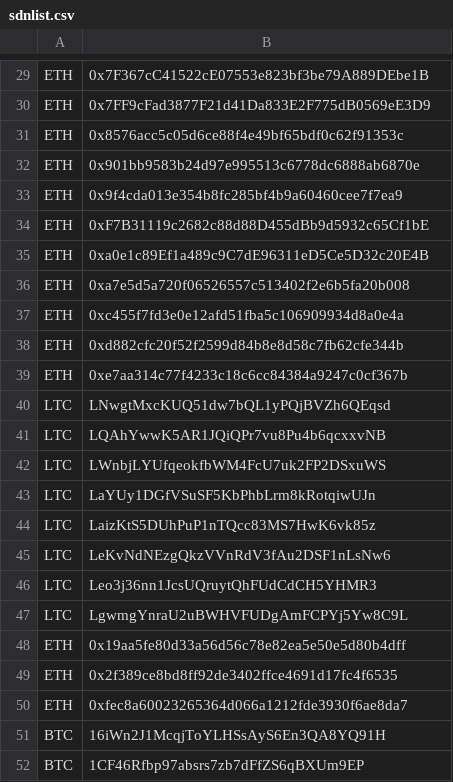
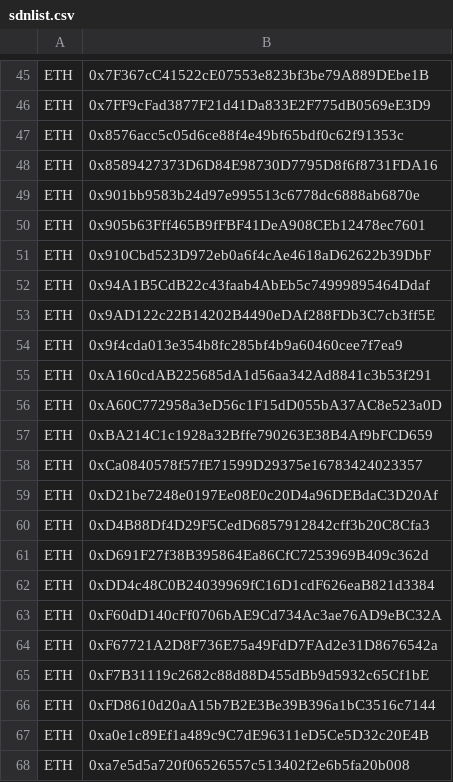
Before and after one commit to Louis0723/Cryptocurrency_Sanction_List, a CSV file: sdnlist.csv, drawn as a sheet; only a part is shown, gaps mark what is left out; the shorter side is filled out with more unchanged rows; the diff covers the shown part only; the diff names each change by its address in the sheet, - before the commit and + after, or states it on an @@ line.

```diff
--- a/sdnlist.csv
+++ b/sdnlist.csv
+row 48: ETH | 0x8589427373D6D84E98730D7795D8f6f8731FDA16
+row 50: ETH | 0x905b63Fff465B9fFBF41DeA908CEb12478ec7601
+row 51: ETH | 0x910Cbd523D972eb0a6f4cAe4618aD62622b39DbF
+row 52: ETH | 0x94A1B5CdB22c43faab4AbEb5c74999895464Ddaf
+row 53: ETH | 0x9AD122c22B14202B4490eDAf288FDb3C7cb3ff5E
+row 55: ETH | 0xA160cdAB225685dA1d56aa342Ad8841c3b53f291
+row 56: ETH | 0xA60C772958a3eD56c1F15dD055bA37AC8e523a0D
+row 57: ETH | 0xBA214C1c1928a32Bffe790263E38B4Af9bFCD659
+row 58: ETH | 0xCa0840578f57fE71599D29375e16783424023357
+row 59: ETH | 0xD21be7248e0197Ee08E0c20D4a96DEBdaC3D20Af
+row 60: ETH | 0xD4B88Df4D29F5CedD6857912842cff3b20C8Cfa3
+row 61: ETH | 0xD691F27f38B395864Ea86CfC7253969B409c362d
+row 62: ETH | 0xDD4c48C0B24039969fC16D1cdF626eaB821d3384
+row 63: ETH | 0xF60dD140cFf0706bAE9Cd734Ac3ae76AD9eBC32A
+row 64: ETH | 0xF67721A2D8F736E75a49FdD7FAd2e31D8676542a
+row 66: ETH | 0xFD8610d20aA15b7B2E3Be39B396a1bC3516c7144
```
Also changed, not shown: 28 added rows elsewhere in this file, 1 other file.
